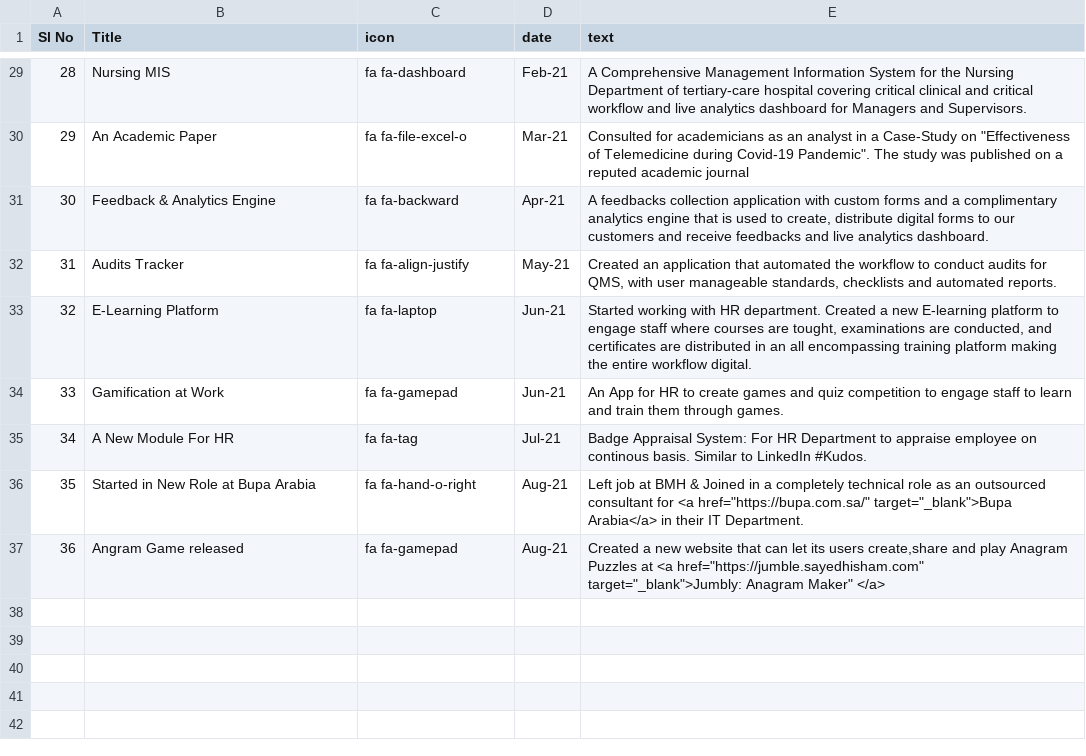
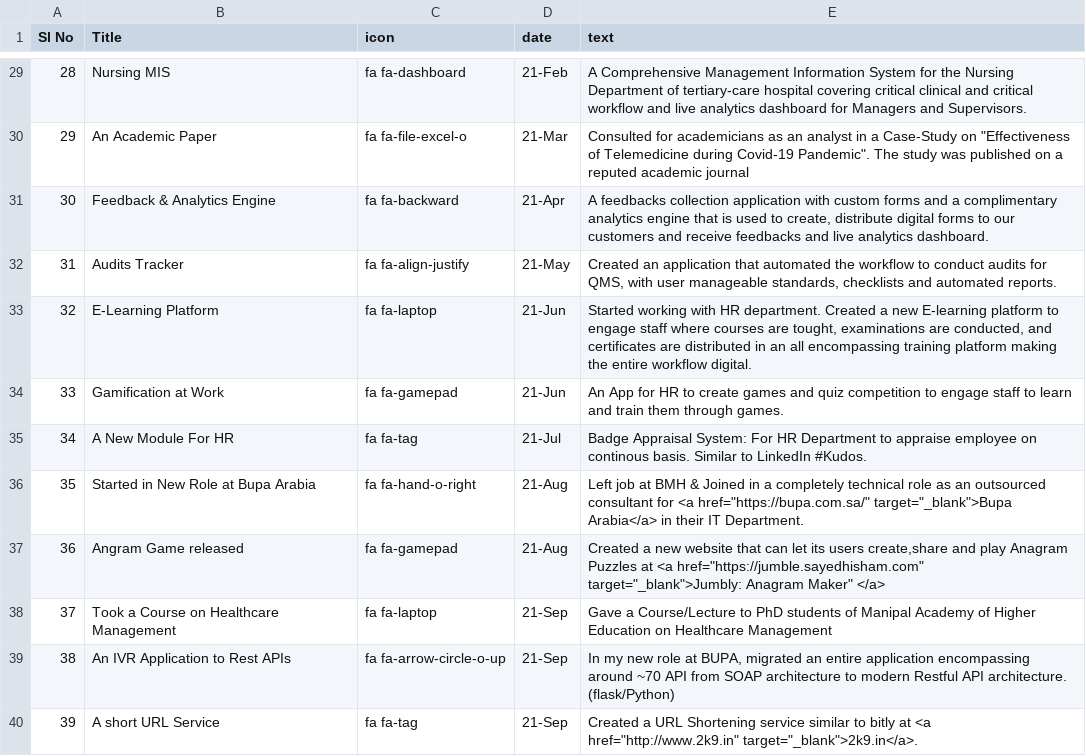
Before and after one commit to hisham2k9/hisham2k9.github.io, a CSV file: profileData.csv, drawn as a sheet; only a part is shown, gaps mark what is left out; the diff covers the shown part only.

```diff
--- a/profileData.csv
+++ b/profileData.csv
@@ -29,9 +29,12 @@ Sl No,Title,icon,date,text
-28,Nursing MIS,fa fa-dashboard,Feb-21,A Comprehensive Management Information System for the Nursing Department of tertiary-care hospital covering critical clinical and critical workflow and live analytics dashboard for Managers and Supervisors.
-29,An Academic Paper,fa fa-file-excel-o,Mar-21,"Consulted for academicians as an analyst in a Case-Study on ""Effectiveness of Telemedicine during Covid-19 Pandemic"". The study was published on a reputed academic journal"
-30,Feedback & Analytics Engine,fa fa-backward,Apr-21,"A feedbacks collection application with custom forms and a complimentary analytics engine that is used to create, distribute digital forms to our customers and receive feedbacks and live analytics dashboard."
-31,Audits Tracker,fa fa-align-justify,May-21,"Created an application that automated the workflow to conduct audits for QMS, with user manageable standards, checklists and automated reports."
-32,E-Learning Platform,fa fa-laptop,Jun-21,"Started working with HR department. Created a new E-learning platform to engage staff where courses are tought, examinations are conducted, and certificates are distributed in an all encompassing training platform making the entire workflow digital."
-33,Gamification at Work,fa fa-gamepad,Jun-21,An App for HR to create games and quiz competition to engage staff to learn and train them through games.
-34,A New Module For HR,fa fa-tag,Jul-21,Badge Appraisal System: For HR Department to appraise employee on continous basis. Similar to LinkedIn #Kudos.
-35,Started in New Role at Bupa Arabia,fa fa-hand-o-right,Aug-21,"Left job at BMH & Joined in a completely technical role as an outsourced consultant for <a href=""https://bupa.com.sa/"" target=""_blank"">Bupa Arabia</a> in their IT Department."
-36,Angram Game released,fa fa-gamepad,Aug-21,"Created a new website that can let its users create,share and play Anagram Puzzles at <a href=""https://jumble.sayedhisham.com"" target=""_blank"">Jumbly: Anagram Maker"" </a>"
+28,Nursing MIS,fa fa-dashboard,21-Feb,A Comprehensive Management Information System for the Nursing Department of tertiary-care hospital covering critical clinical and critical workflow and live analytics dashboard for Managers and Supervisors.
+29,An Academic Paper,fa fa-file-excel-o,21-Mar,"Consulted for academicians as an analyst in a Case-Study on ""Effectiveness of Telemedicine during Covid-19 Pandemic"". The study was published on a reputed academic journal"
+30,Feedback & Analytics Engine,fa fa-backward,21-Apr,"A feedbacks collection application with custom forms and a complimentary analytics engine that is used to create, distribute digital forms to our customers and receive feedbacks and live analytics dashboard."
+31,Audits Tracker,fa fa-align-justify,21-May,"Created an application that automated the workflow to conduct audits for QMS, with user manageable standards, checklists and automated reports."
+32,E-Learning Platform,fa fa-laptop,21-Jun,"Started working with HR department. Created a new E-learning platform to engage staff where courses are tought, examinations are conducted, and certificates are distributed in an all encompassing training platform making the entire workflow digital."
+33,Gamification at Work,fa fa-gamepad,21-Jun,An App for HR to create games and quiz competition to engage staff to learn and train them through games.
+34,A New Module For HR,fa fa-tag,21-Jul,Badge Appraisal System: For HR Department to appraise employee on continous basis. Similar to LinkedIn #Kudos.
+35,Started in New Role at Bupa Arabia,fa fa-hand-o-right,21-Aug,"Left job at BMH & Joined in a completely technical role as an outsourced consultant for <a href=""https://bupa.com.sa/"" target=""_blank"">Bupa Arabia</a> in their IT Department."
+36,Angram Game released,fa fa-gamepad,21-Aug,"Created a new website that can let its users create,share and play Anagram Puzzles at <a href=""https://jumble.sayedhisham.com"" target=""_blank"">Jumbly: Anagram Maker"" </a>"
+37,Took a Course on Healthcare Management,fa fa-laptop,21-Sep,Gave a Course/Lecture to PhD students of Manipal Academy of Higher Education on Healthcare Management
+38,An IVR Application to Rest APIs,fa  fa-arrow-circle-o-up,21-Sep,"In my new role at BUPA, migrated an entire application encompassing around ~70 API from SOAP architecture to modern Restful API architecture. (flask/Python)"
+39,A short URL Service,fa fa-tag,21-Sep,"Created a URL Shortening service similar to bitly at <a href=""http://www.2k9.in"" target=""_blank"">2k9.in</a>."
```
Also changed, not shown: 27 edited cells elsewhere in this file, 1 other file.
